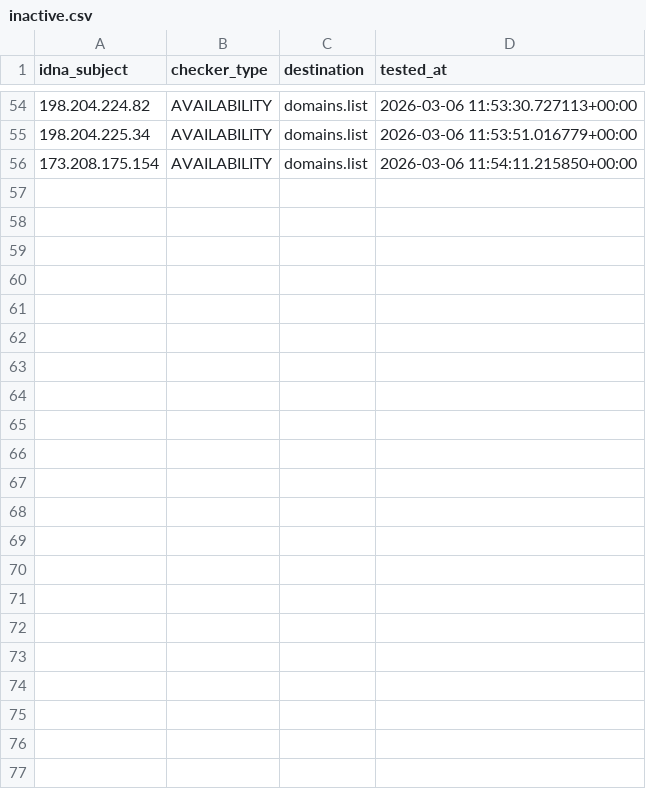
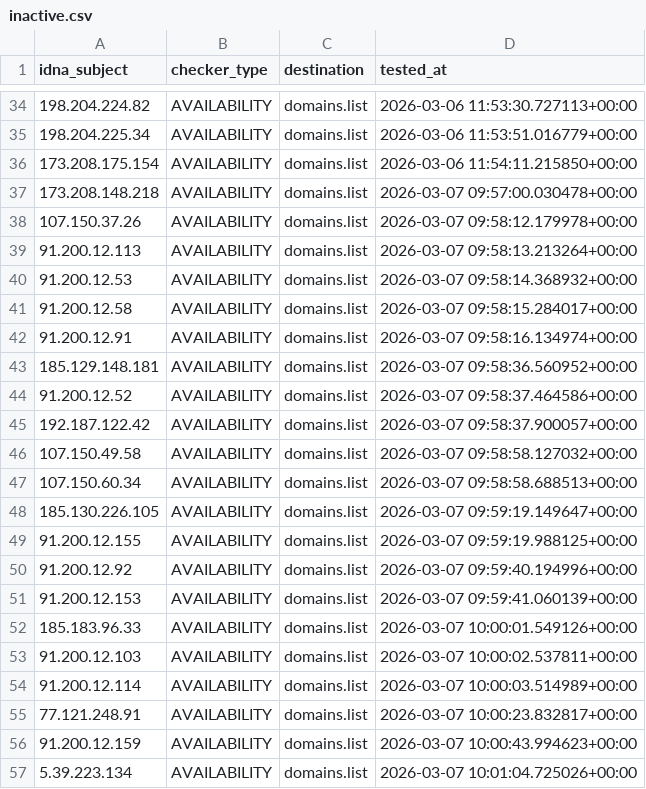
Before and after one commit to Ultimate-Hosts-Blacklist/Top-Attacking-IP-Addresses-Against-Wordpress-Sites, a CSV file: .pyfunceble/inactive.csv, drawn as a sheet; only a part is shown, gaps mark what is left out; the diff covers the shown part only.

```diff
--- a/.pyfunceble/inactive.csv
+++ b/.pyfunceble/inactive.csv
@@ -56 +36,22 @@ idna_subject,checker_type,destination,tested_at
 173.208.175.154,AVAILABILITY,domains.list,2026-03-06 11:54:11.215850+00:00
+173.208.148.218,AVAILABILITY,domains.list,2026-03-07 09:57:00.030478+00:00
+107.150.37.26,AVAILABILITY,domains.list,2026-03-07 09:58:12.179978+00:00
+91.200.12.113,AVAILABILITY,domains.list,2026-03-07 09:58:13.213264+00:00
+91.200.12.53,AVAILABILITY,domains.list,2026-03-07 09:58:14.368932+00:00
+91.200.12.58,AVAILABILITY,domains.list,2026-03-07 09:58:15.284017+00:00
+91.200.12.91,AVAILABILITY,domains.list,2026-03-07 09:58:16.134974+00:00
+185.129.148.181,AVAILABILITY,domains.list,2026-03-07 09:58:36.560952+00:00
+91.200.12.52,AVAILABILITY,domains.list,2026-03-07 09:58:37.464586+00:00
+192.187.122.42,AVAILABILITY,domains.list,2026-03-07 09:58:37.900057+00:00
+107.150.49.58,AVAILABILITY,domains.list,2026-03-07 09:58:58.127032+00:00
+107.150.60.34,AVAILABILITY,domains.list,2026-03-07 09:58:58.688513+00:00
+185.130.226.105,AVAILABILITY,domains.list,2026-03-07 09:59:19.149647+00:00
+91.200.12.155,AVAILABILITY,domains.list,2026-03-07 09:59:19.988125+00:00
+91.200.12.92,AVAILABILITY,domains.list,2026-03-07 09:59:40.194996+00:00
+91.200.12.153,AVAILABILITY,domains.list,2026-03-07 09:59:41.060139+00:00
+185.183.96.33,AVAILABILITY,domains.list,2026-03-07 10:00:01.549126+00:00
+91.200.12.103,AVAILABILITY,domains.list,2026-03-07 10:00:02.537811+00:00
+91.200.12.114,AVAILABILITY,domains.list,2026-03-07 10:00:03.514989+00:00
+77.121.248.91,AVAILABILITY,domains.list,2026-03-07 10:00:23.832817+00:00
+91.200.12.159,AVAILABILITY,domains.list,2026-03-07 10:00:43.994623+00:00
+5.39.223.134,AVAILABILITY,domains.list,2026-03-07 10:01:04.725026+00:00
```
Also changed, not shown: 20 removed rows elsewhere in this file, 13 other files.
